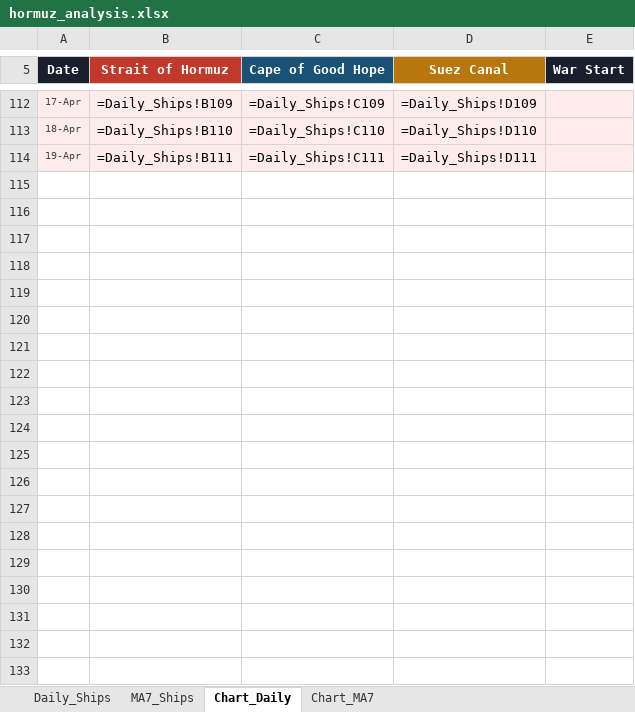
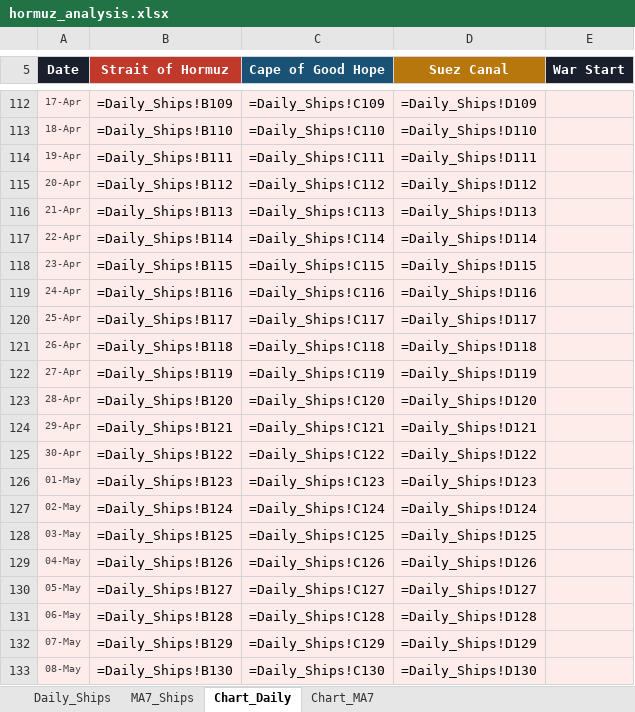
Before and after one commit to Data-Innovation-For-Africa/hormuz_impact_Africa, an Excel workbook: data/hormuz_analysis.xlsx, sheet Chart_Daily, drawn as a sheet; only a part is shown, gaps mark what is left out; values as stored, in another font and other column widths than the file's, no borders; formulas without a stored value are shown as written; charts and pictures not drawn; the diff covers the shown part only; the diff names each change by its address in the sheet, - before the commit and + after, or states it on an @@ line.

```diff
--- a/data/hormuz_analysis.xlsx (sheet Chart_Daily)
+++ b/data/hormuz_analysis.xlsx (sheet Chart_Daily)
+row 115: 20-Apr | =Daily_Ships!B112 | =Daily_Ships!C112 | =Daily_Ships!D112
+row 116: 21-Apr | =Daily_Ships!B113 | =Daily_Ships!C113 | =Daily_Ships!D113
+row 117: 22-Apr | =Daily_Ships!B114 | =Daily_Ships!C114 | =Daily_Ships!D114
+row 118: 23-Apr | =Daily_Ships!B115 | =Daily_Ships!C115 | =Daily_Ships!D115
+row 119: 24-Apr | =Daily_Ships!B116 | =Daily_Ships!C116 | =Daily_Ships!D116
+row 120: 25-Apr | =Daily_Ships!B117 | =Daily_Ships!C117 | =Daily_Ships!D117
+row 121: 26-Apr | =Daily_Ships!B118 | =Daily_Ships!C118 | =Daily_Ships!D118
+row 122: 27-Apr | =Daily_Ships!B119 | =Daily_Ships!C119 | =Daily_Ships!D119
+row 123: 28-Apr | =Daily_Ships!B120 | =Daily_Ships!C120 | =Daily_Ships!D120
+row 124: 29-Apr | =Daily_Ships!B121 | =Daily_Ships!C121 | =Daily_Ships!D121
+row 125: 30-Apr | =Daily_Ships!B122 | =Daily_Ships!C122 | =Daily_Ships!D122
+row 126: 01-May | =Daily_Ships!B123 | =Daily_Ships!C123 | =Daily_Ships!D123
+row 127: 02-May | =Daily_Ships!B124 | =Daily_Ships!C124 | =Daily_Ships!D124
+row 128: 03-May | =Daily_Ships!B125 | =Daily_Ships!C125 | =Daily_Ships!D125
+row 129: 04-May | =Daily_Ships!B126 | =Daily_Ships!C126 | =Daily_Ships!D126
+row 130: 05-May | =Daily_Ships!B127 | =Daily_Ships!C127 | =Daily_Ships!D127
+row 131: 06-May | =Daily_Ships!B128 | =Daily_Ships!C128 | =Daily_Ships!D128
+row 132: 07-May | =Daily_Ships!B129 | =Daily_Ships!C129 | =Daily_Ships!D129
+row 133: 08-May | =Daily_Ships!B130 | =Daily_Ships!C130 | =Daily_Ships!D130
```
Also changed, not shown: 44 added rows and 1 edited cell elsewhere in this sheet, sheet MA7_Ships, sheet Daily_Ships, sheet Chart_MA7, charts or pictures, 1 other file.
